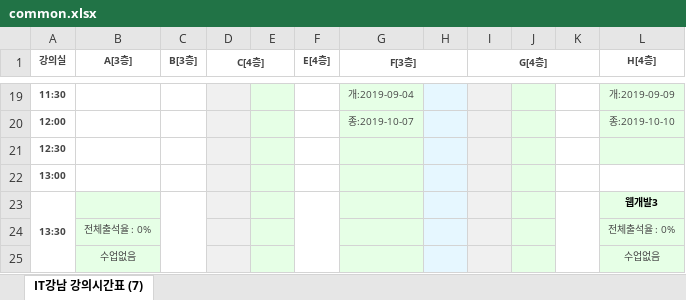
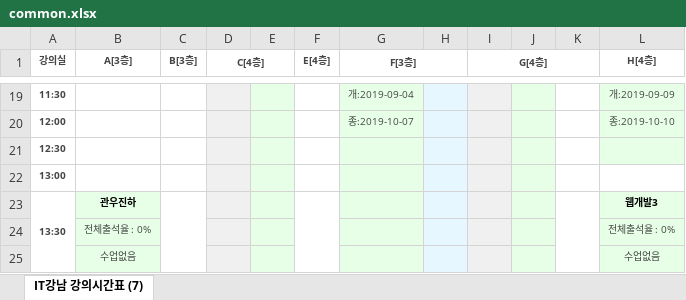
Before and after one commit to jean202/gitExample, an Excel workbook: common.xlsx, sheet IT강남 강의시간표 (7), drawn as a sheet; only a part is shown, gaps mark what is left out; values as stored, in another font and other column widths than the file's, no borders; the diff names each change by its address in the sheet, - before the commit and + after, or states it on an @@ line.

Commit message:
18:48

```diff
--- a/common.xlsx (sheet IT강남 강의시간표 (7))
+++ b/common.xlsx (sheet IT강남 강의시간표 (7))
-B23 (A[3층]): (empty)
+B23 (A[3층]): 관우진하
```
